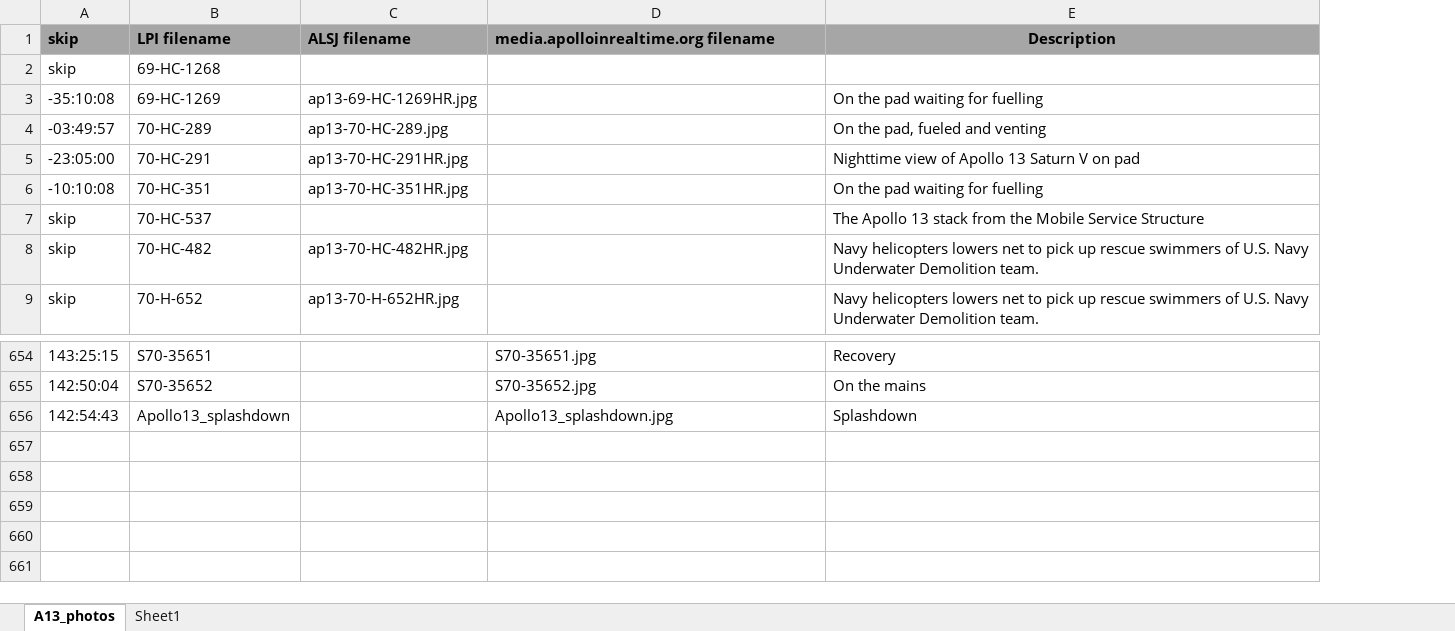
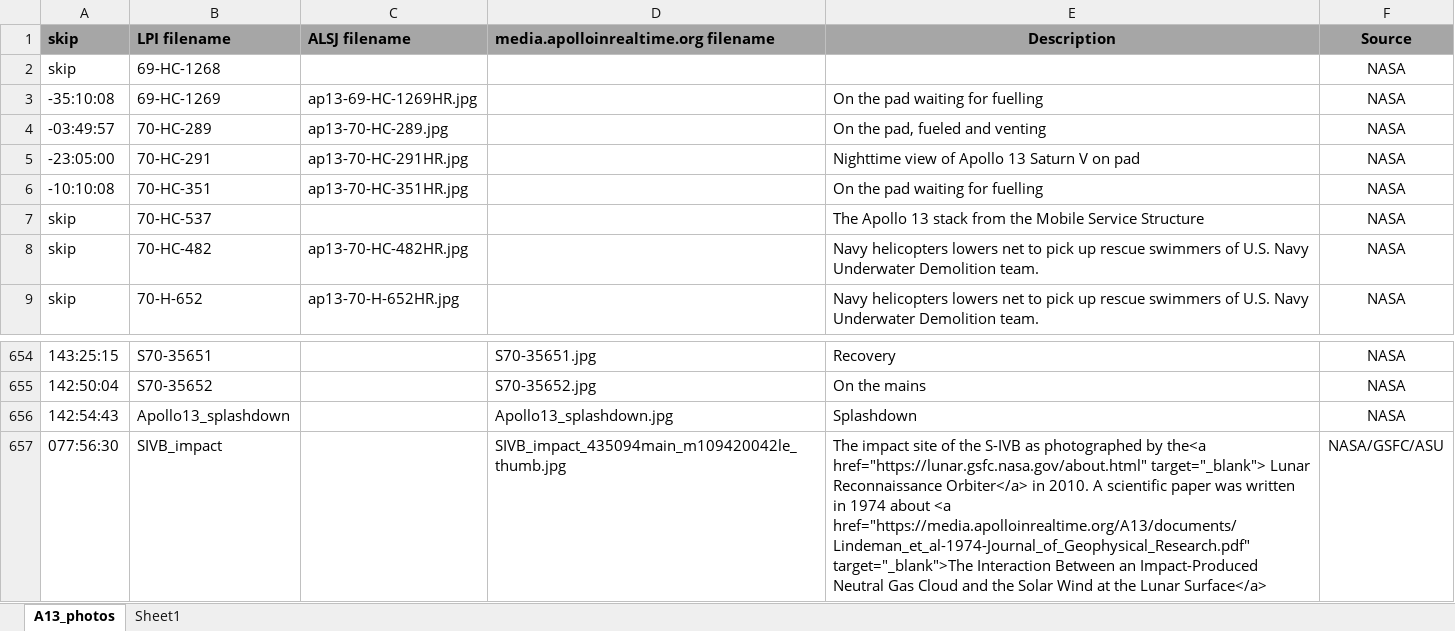
Before and after one commit to bfeist/Apollo_13, an Excel workbook: MISSION_DATA/A13_photos.xlsx, sheet A13_photos, drawn as a sheet; only a part is shown, gaps mark what is left out; values as stored, in another font and other column widths than the file's, no borders; the diff names each change by its address in the sheet, - before the commit and + after, or states it on an @@ line.

Commit message:
Added photo source attribution data and display Added LRO S-IVB impact and LRO link

```diff
--- a/MISSION_DATA/A13_photos.xlsx (sheet A13_photos)
+++ b/MISSION_DATA/A13_photos.xlsx (sheet A13_photos)
+column F (Source), rows 2-9: all NASA; rows 654-656: all NASA
+row 657: 077:56:30 | SIVB_impact |  | SIVB_impact_435094main_m109420042le_thumb.jpg | The impact site of the S-IVB as photographed by the<a href="https://lunar.gsfc.nasa.gov/about.html" target="_blank"> Lunar Reconnaissance Orbiter</a> in 2010. A scientific paper was written in 1974 about <a href="https://media.apolloinrealtime.org/A13/documents/Lindeman_et_al-1974-Journal_of_Geophysical_Research.pdf" target="_blank">The Interaction Between an Impact-Produced Neutral Gas Cloud and the Solar Wind at the Lunar Surface</a> | NASA/GSFC/ASU
```
Also changed, not shown: 4 other files.
